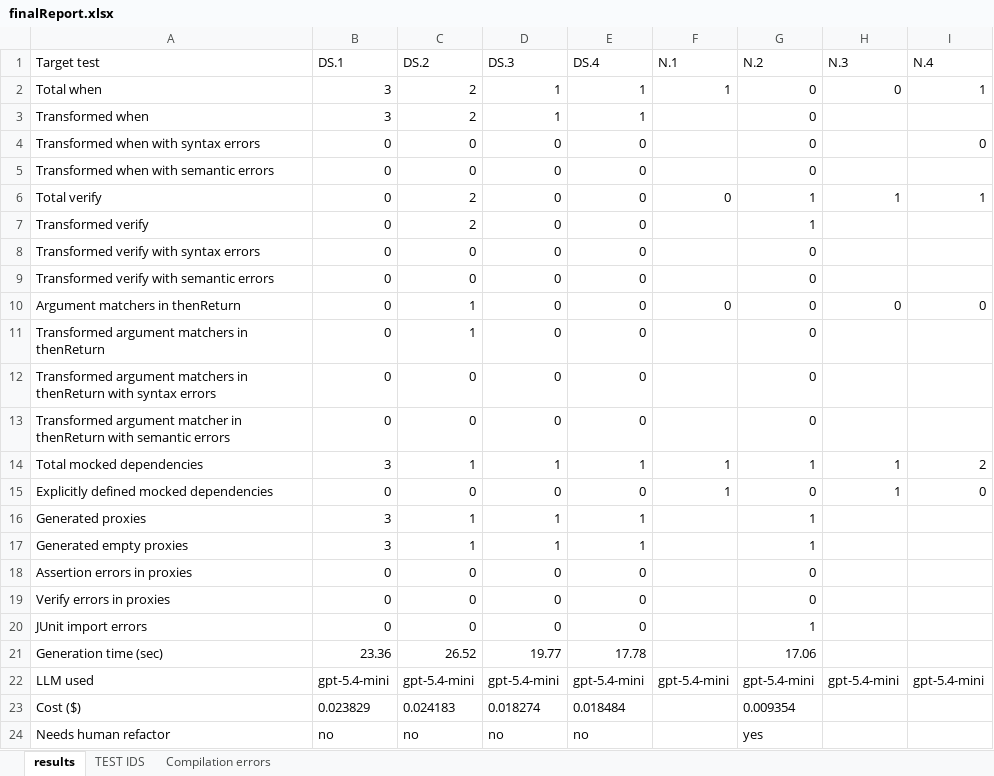
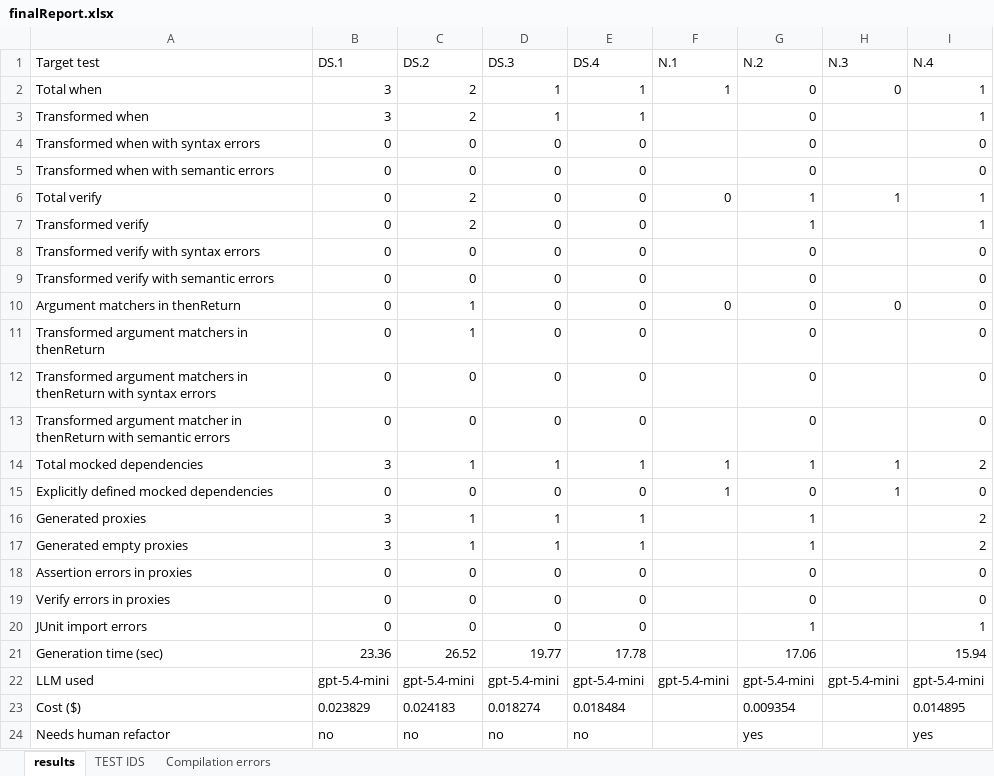
Before and after one commit to FedericoValeri/unmock4j, an Excel workbook: r1/gen/finalReport.xlsx, sheet results, drawn as a sheet; values as stored, in another font and other column widths than the file's, no borders; the diff names each change by its address in the sheet, - before the commit and + after, or states it on an @@ line.

Commit message:
added results in r1 for AuthHeaderUtilTest

```diff
--- a/r1/gen/finalReport.xlsx (sheet results)
+++ b/r1/gen/finalReport.xlsx (sheet results)
-I3 (N.4): (empty)
+I3 (N.4): 1
-I5 (N.4): (empty)
+I5 (N.4): 0
-I7 (N.4): (empty)
+I7 (N.4): 1
-I8:I9 (N.4): (empty)
+I8:I9 (N.4): 0
-I11:I13 (N.4): (empty)
+I11:I13 (N.4): 0
-I16:I17 (N.4): (empty)
+I16:I17 (N.4): 2
-I18:I19 (N.4): (empty)
+I18:I19 (N.4): 0
-I20 (N.4): (empty)
+I20 (N.4): 1
-I21 (N.4): (empty)
+I21 (N.4): 15.94
-I23 (N.4): (empty)
+I23 (N.4): 0.014895
-I24 (N.4): (empty)
+I24 (N.4): yes
```
Also changed, not shown: sheet Compilation errors, 14 other files.
